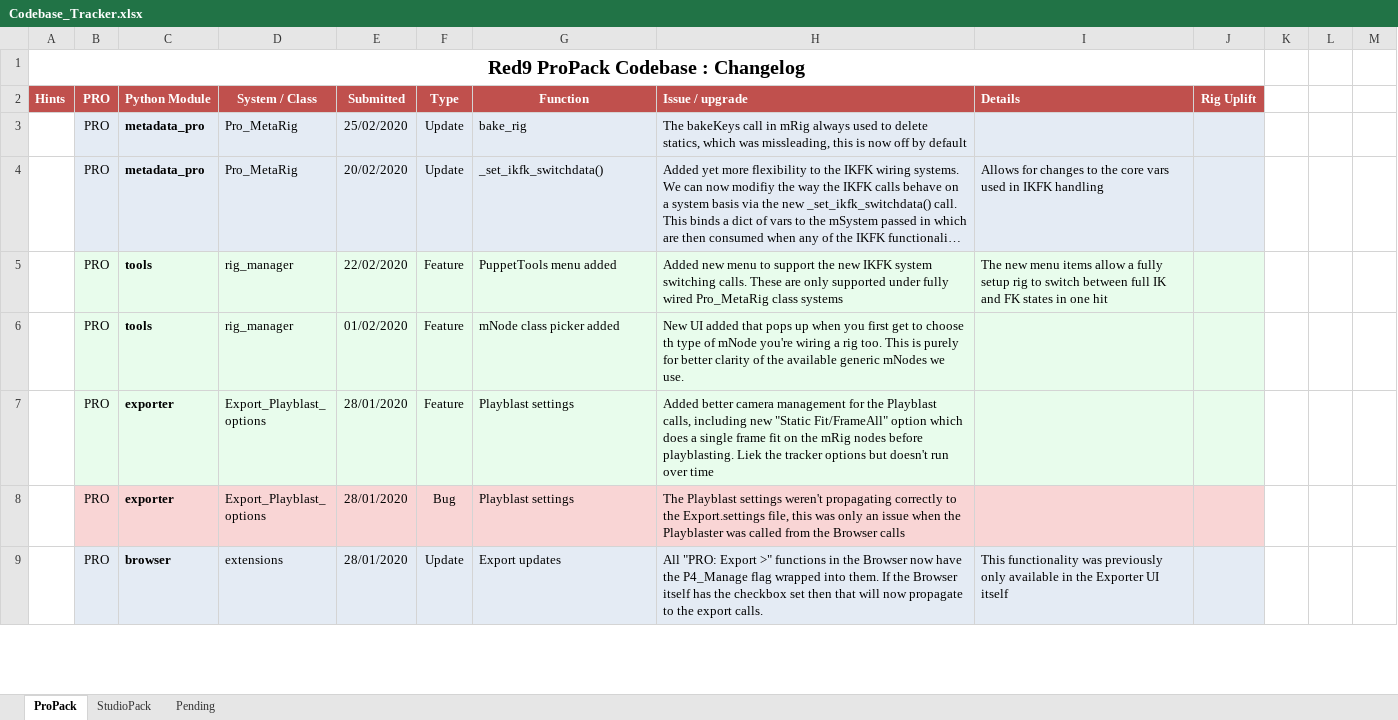
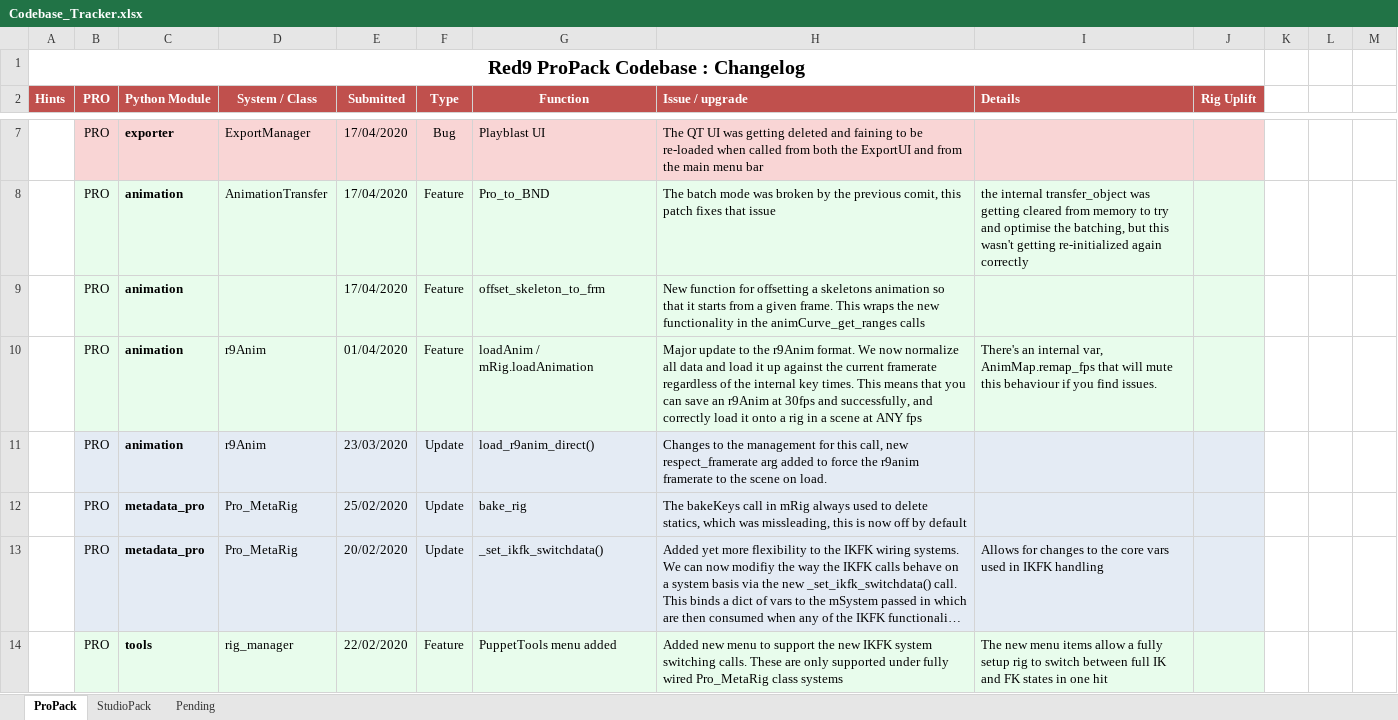
Before and after one commit to jjburton/cgmTools, an Excel workbook: mayaTools/Red9/Codebase_Tracker.xlsx, sheet ProPack, drawn as a sheet; only a part is shown, gaps mark what is left out; the shorter side is filled out with more unchanged rows; long unchanged cells end in …; values as stored, in another font and other column widths than the file's, no borders; the diff covers the shown part only; the diff names each change by its address in the sheet, - before the commit and + after, or states it on an @@ line.

Commit message:
red9 Update | Current to 4998f3effb75a33d6bfa5f26515b02aa55a11b4c

```diff
--- a/mayaTools/Red9/Codebase_Tracker.xlsx (sheet ProPack)
+++ b/mayaTools/Red9/Codebase_Tracker.xlsx (sheet ProPack)
+row 7:  | PRO | exporter | ExportManager | 17/04/2020 | Bug | Playblast UI | The QT UI was getting deleted and faining to be re-loaded when called from both the ExportUI and from the main menu bar
+row 8:  | PRO | animation | AnimationTransfer | 17/04/2020 | Feature | Pro_to_BND | The batch mode was broken by the previous comit, this patch fixes that issue | the internal transfer_object was getting cleared from memory to try and optimise the batching, but this wasn't getting re-initialized again correctly
+row 9:  | PRO | animation |  | 17/04/2020 | Feature | offset_skeleton_to_frm | New function for offsetting a skeletons animation so that it starts from a given frame. This wraps the new functionality in the animCurve_get_ranges calls
+row 10:  | PRO | animation | r9Anim | 01/04/2020 | Feature | loadAnim / mRig.loadAnimation | Major update to the r9Anim format. We now normalize all data and load it up against the current framerate regardless of the internal key times. This means that you can save an r9Anim at 30fps and successfully, and correctly load it onto a rig in a scene at ANY fps | There's an internal var, AnimMap.remap_fps that will mute this behaviour if you find issues.
+row 11:  | PRO | animation | r9Anim | 23/03/2020 | Update | load_r9anim_direct() | Changes to the management for this call, new respect_framerate arg added to force the r9anim framerate to the scene on load.
```
Also changed, not shown: 4 added rows and 2 edited cells elsewhere in this sheet, sheet StudioPack, 31 other files.
